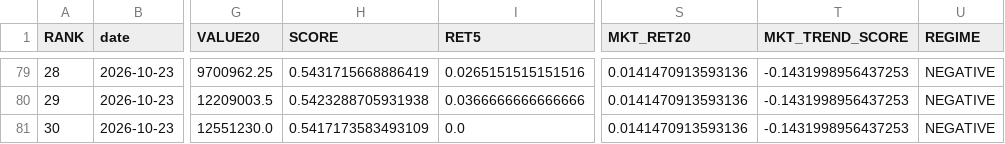
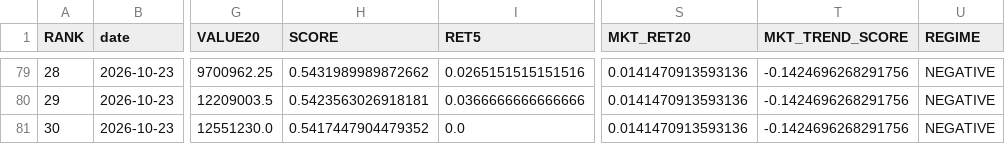
Before and after one commit to karenmanucian1-commits/TOP_5_CO_PHIEU_GPT, a CSV file: TOP5_V2_HISTORY.csv, drawn as a sheet; only a part is shown, gaps mark what is left out; the diff covers the shown part only; the diff names each change by its address in the sheet, - before the commit and + after, or states it on an @@ line.

```diff
--- a/TOP5_V2_HISTORY.csv
+++ b/TOP5_V2_HISTORY.csv
-H79 (SCORE): 0.5431715668886419
+H79 (SCORE): 0.5431989989872662
-T79:T81 (MKT_TREND_SCORE): -0.1431998956437253
+T79:T81 (MKT_TREND_SCORE): -0.1424696268291756
-H80 (SCORE): 0.5423288705931938
+H80 (SCORE): 0.5423563026918181
-H81 (SCORE): 0.5417173583493109
+H81 (SCORE): 0.5417447904479352
```
Also changed, not shown: 54 edited cells elsewhere in this file.
